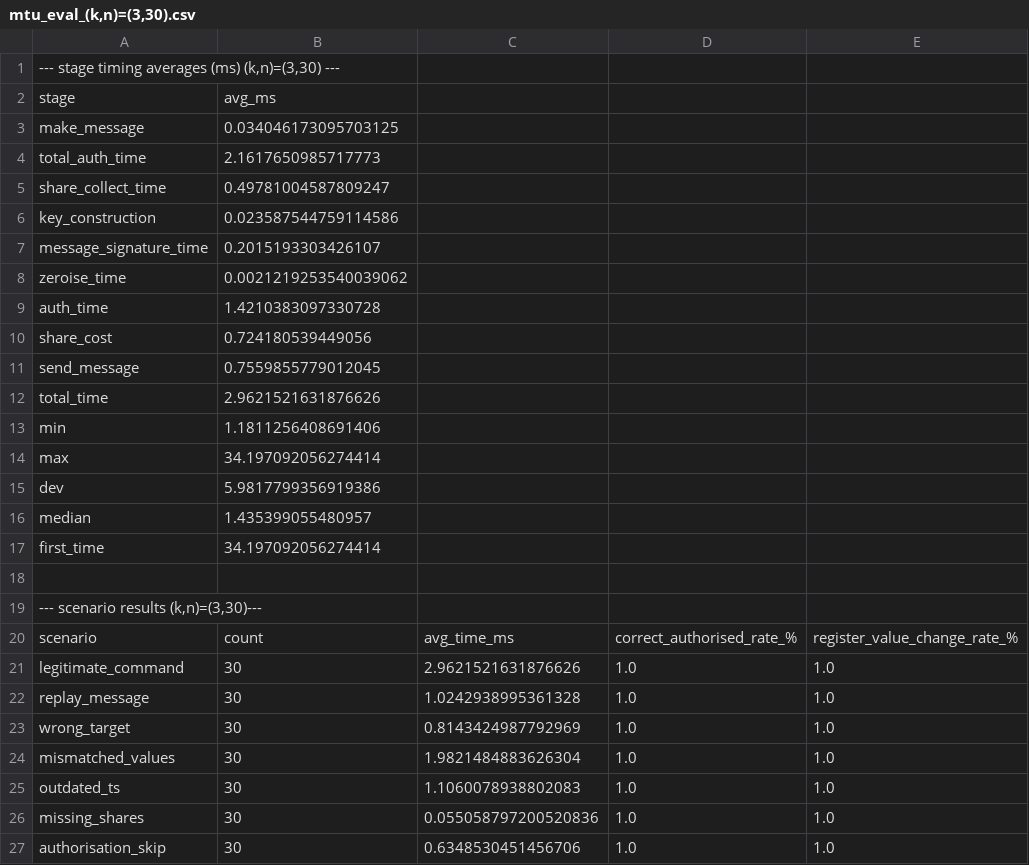
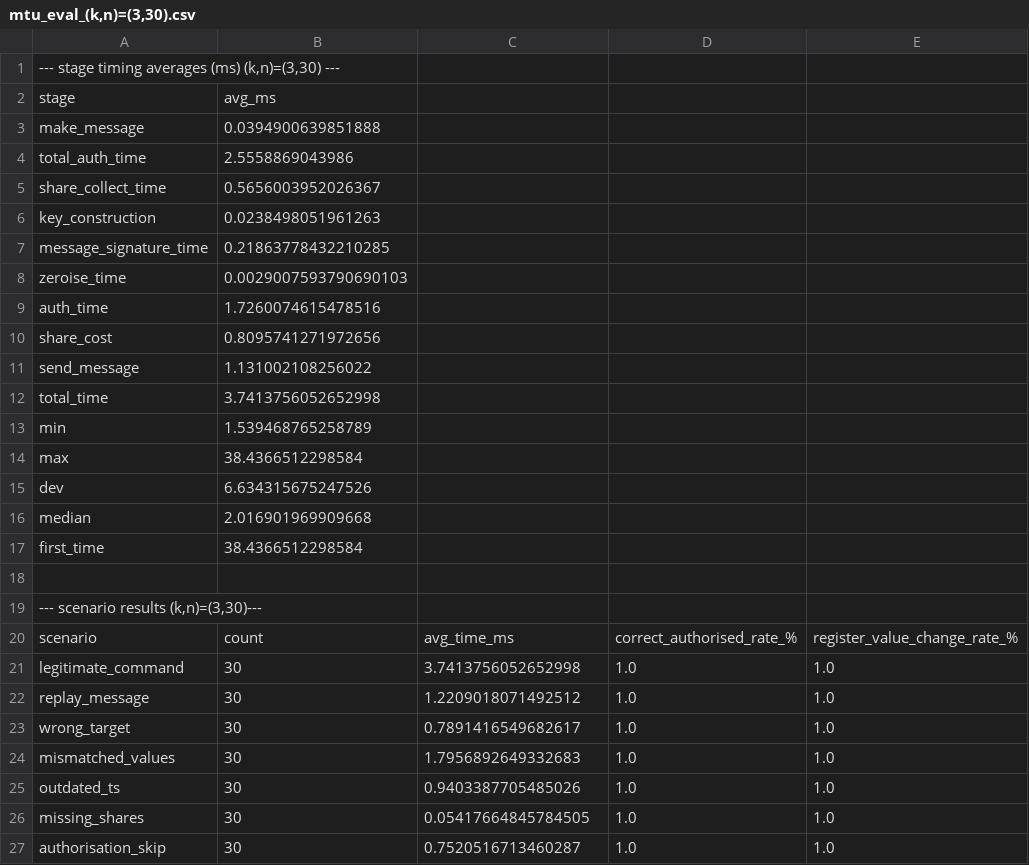
Before and after one commit to henrylewis2004/SCADA-Shamir-Secrets, a CSV file: eval/mtu_eval_(k,n)=(3,30).csv, drawn as a sheet.

```diff
--- a/eval/mtu_eval_(k,n)=(3,30).csv
+++ b/eval/mtu_eval_(k,n)=(3,30).csv
@@ -2,17 +2,17 @@
 stage,avg_ms
-make_message,0.034046173095703125
-total_auth_time,2.1617650985717773
-share_collect_time,0.49781004587809247
-key_construction,0.023587544759114586
-message_signature_time,0.2015193303426107
-zeroise_time,0.0021219253540039062
-auth_time,1.4210383097330728
-share_cost,0.724180539449056
-send_message,0.7559855779012045
-total_time,2.9621521631876626
-min,1.1811256408691406
-max,34.197092056274414
-dev,5.9817799356919386
-median,1.435399055480957
-first_time,34.197092056274414
+make_message,0.0394900639851888
+total_auth_time,2.5558869043986
+share_collect_time,0.5656003952026367
+key_construction,0.0238498051961263
+message_signature_time,0.21863778432210285
+zeroise_time,0.0029007593790690103
+auth_time,1.7260074615478516
+share_cost,0.8095741271972656
+send_message,1.131002108256022
+total_time,3.7413756052652998
+min,1.539468765258789
+max,38.4366512298584
+dev,6.634315675247526
+median,2.016901969909668
+first_time,38.4366512298584
 
@@ -20,8 +20,8 @@ first_time,34.197092056274414
 scenario,count,avg_time_ms,correct_authorised_rate_%,register_value_change_rate_%
-legitimate_command,30,2.9621521631876626,1.0,1.0
-replay_message,30,1.0242938995361328,1.0,1.0
-wrong_target,30,0.8143424987792969,1.0,1.0
-mismatched_values,30,1.9821484883626304,1.0,1.0
-outdated_ts,30,1.1060078938802083,1.0,1.0
-missing_shares,30,0.055058797200520836,1.0,1.0
-authorisation_skip,30,0.6348530451456706,1.0,1.0
+legitimate_command,30,3.7413756052652998,1.0,1.0
+replay_message,30,1.2209018071492512,1.0,1.0
+wrong_target,30,0.7891416549682617,1.0,1.0
+mismatched_values,30,1.7956892649332683,1.0,1.0
+outdated_ts,30,0.9403387705485026,1.0,1.0
+missing_shares,30,0.05417664845784505,1.0,1.0
+authorisation_skip,30,0.7520516713460287,1.0,1.0
```
Also changed, not shown: eval/control_mtu_eval.csv, eval/exclude_first/control_mtu_eval.csv, 32 other files.
